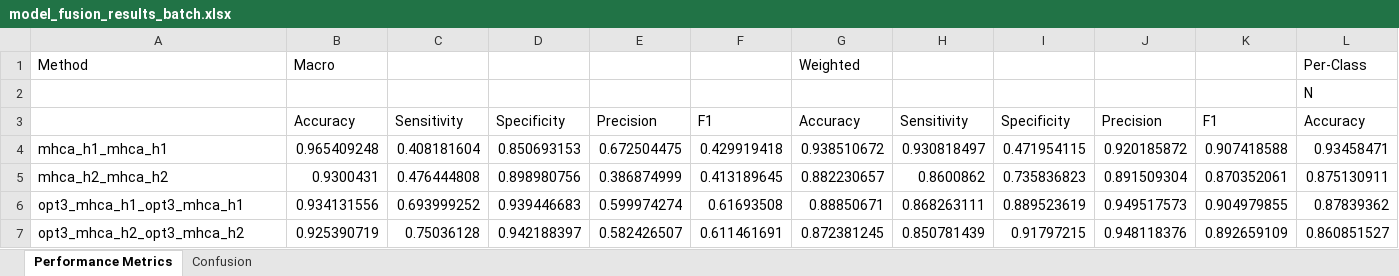
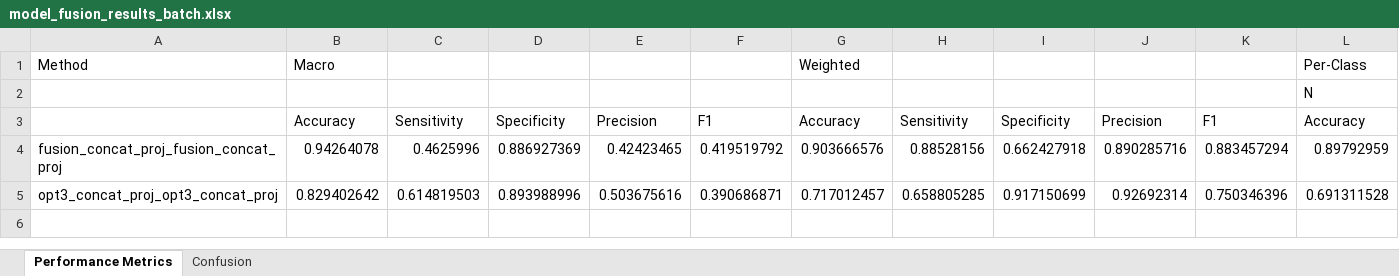
Before and after one commit to h4xryu/CrossAttention_MACNN_SE, an Excel workbook: model_fusion_results_batch.xlsx, sheet Performance Metrics, drawn as a sheet; only a part is shown; values as stored, in another font and other column widths than the file's, no borders; removed rows and columns are numbered as before the commit, all else as after; rows hold the shown columns only; the diff names each change by its address in the sheet, - before the commit and + after, or states it on an @@ line.

```diff
--- a/model_fusion_results_batch.xlsx (sheet Performance Metrics)
+++ b/model_fusion_results_batch.xlsx (sheet Performance Metrics)
-row 4: mhca_h1_mhca_h1 | 0.965409248 | 0.408181604 | 0.850693153 | 0.672504475 | 0.429919418 | 0.938510672 | 0.930818497 | 0.471954115 | 0.920185872 | 0.907418588 | 0.93458471
-row 5: mhca_h2_mhca_h2 | 0.9300431 | 0.476444808 | 0.898980756 | 0.386874999 | 0.413189645 | 0.882230657 | 0.8600862 | 0.735836823 | 0.891509304 | 0.870352061 | 0.875130911
-row 6: opt3_mhca_h1_opt3_mhca_h1 | 0.934131556 | 0.693999252 | 0.939446683 | 0.599974274 | 0.61693508 | 0.88850671 | 0.868263111 | 0.889523619 | 0.949517573 | 0.904979855 | 0.87839362
-row 7: opt3_mhca_h2_opt3_mhca_h2 | 0.925390719 | 0.75036128 | 0.942188397 | 0.582426507 | 0.611461691 | 0.872381245 | 0.850781439 | 0.91797215 | 0.948118376 | 0.892659109 | 0.860851527
+row 4: fusion_concat_proj_fusion_concat_proj | 0.94264078 | 0.4625996 | 0.886927369 | 0.42423465 | 0.419519792 | 0.903666576 | 0.88528156 | 0.662427918 | 0.890285716 | 0.883457294 | 0.89792959
+row 5: opt3_concat_proj_opt3_concat_proj | 0.829402642 | 0.614819503 | 0.893988996 | 0.503675616 | 0.390686871 | 0.717012457 | 0.658805285 | 0.917150699 | 0.92692314 | 0.750346396 | 0.691311528
```
Also changed, not shown: sheet Confusion, 3 other files.
